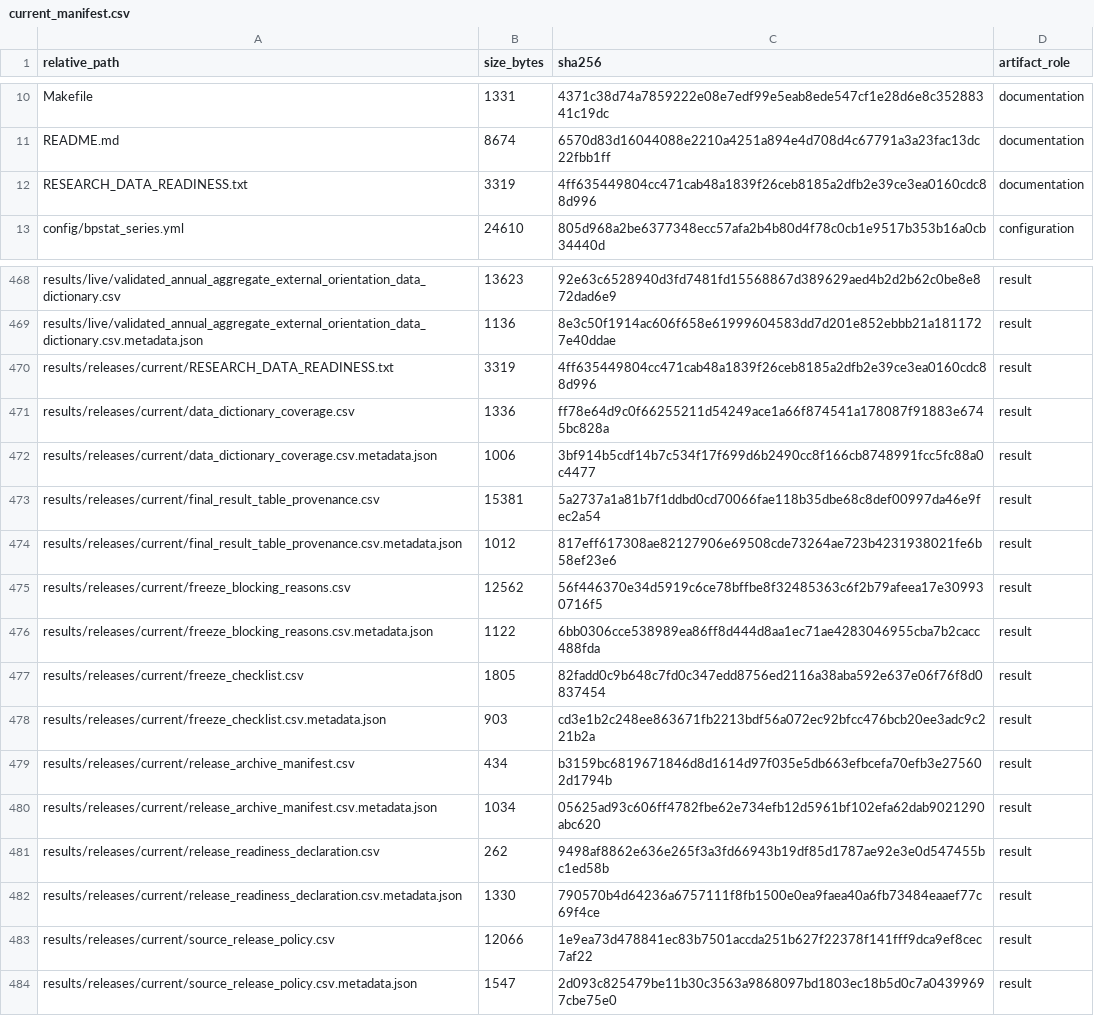
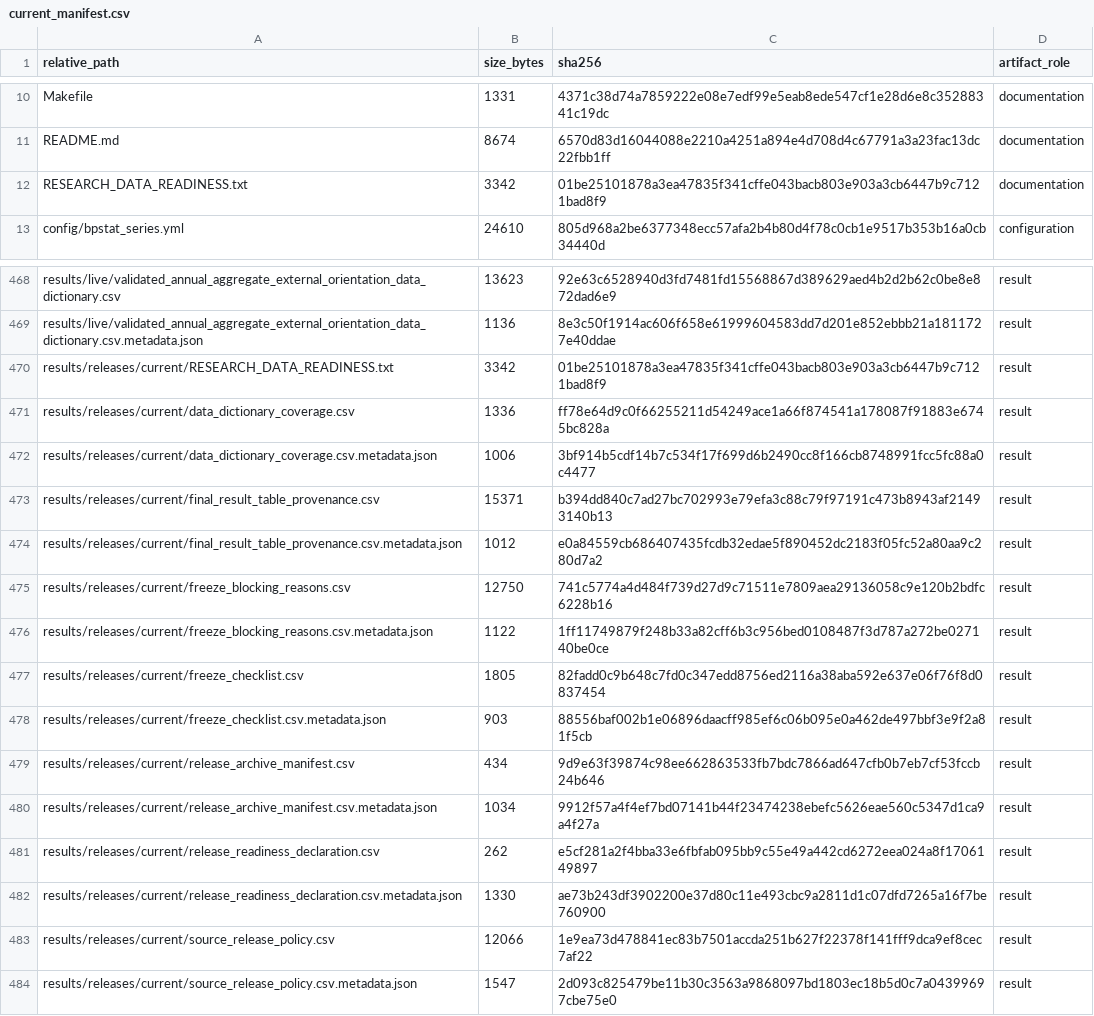
Before and after one commit to DiogoRibeiro7/portugal-external-growth-1960-1973, a CSV file: results/manifests/current_manifest.csv, drawn as a sheet; only a part is shown, gaps mark what is left out.

```diff
--- a/results/manifests/current_manifest.csv
+++ b/results/manifests/current_manifest.csv
@@ -11,3 +11,3 @@ Makefile,1331,4371c38d74a7859222e08e7edf99e5eab8ede547cf1e28d6e8c35288341c19dc,d
 README.md,8674,6570d83d16044088e2210a4251a894e4d708d4c67791a3a23fac13dc22fbb1ff,documentation
-RESEARCH_DATA_READINESS.txt,3319,4ff635449804cc471cab48a1839f26ceb8185a2dfb2e39ce3ea0160cdc88d996,documentation
+RESEARCH_DATA_READINESS.txt,3342,01be25101878a3ea47835f341cffe043bacb803e903a3cb6447b9c7121bad8f9,documentation
 config/bpstat_series.yml,24610,805d968a2be6377348ecc57afa2b4b80d4f78c0cb1e9517b353b16a0cb34440d,configuration
@@ -469,15 +469,15 @@ results/live/validated_annual_aggregate_external_orientation_data_dictionary.csv
 results/live/validated_annual_aggregate_external_orientation_data_dictionary.csv.metadata.json,1136,8e3c50f1914ac606f658e61999604583dd7d201e852ebbb21a1811727e40ddae,result
-results/releases/current/RESEARCH_DATA_READINESS.txt,3319,4ff635449804cc471cab48a1839f26ceb8185a2dfb2e39ce3ea0160cdc88d996,result
+results/releases/current/RESEARCH_DATA_READINESS.txt,3342,01be25101878a3ea47835f341cffe043bacb803e903a3cb6447b9c7121bad8f9,result
 results/releases/current/data_dictionary_coverage.csv,1336,ff78e64d9c0f66255211d54249ace1a66f874541a178087f91883e6745bc828a,result
 results/releases/current/data_dictionary_coverage.csv.metadata.json,1006,3bf914b5cdf14b7c534f17f699d6b2490cc8f166cb8748991fcc5fc88a0c4477,result
-results/releases/current/final_result_table_provenance.csv,15381,5a2737a1a81b7f1ddbd0cd70066fae118b35dbe68c8def00997da46e9fec2a54,result
-results/releases/current/final_result_table_provenance.csv.metadata.json,1012,817eff617308ae82127906e69508cde73264ae723b4231938021fe6b58ef23e6,result
-results/releases/current/freeze_blocking_reasons.csv,12562,56f446370e34d5919c6ce78bffbe8f32485363c6f2b79afeea17e309930716f5,result
-results/releases/current/freeze_blocking_reasons.csv.metadata.json,1122,6bb0306cce538989ea86ff8d444d8aa1ec71ae4283046955cba7b2cacc488fda,result
+results/releases/current/final_result_table_provenance.csv,15371,b394dd840c7ad27bc702993e79efa3c88c79f97191c473b8943af21493140b13,result
+results/releases/current/final_result_table_provenance.csv.metadata.json,1012,e0a84559cb686407435fcdb32edae5f890452dc2183f05fc52a80aa9c280d7a2,result
+results/releases/current/freeze_blocking_reasons.csv,12750,741c5774a4d484f739d27d9c71511e7809aea29136058c9e120b2bdfc6228b16,result
+results/releases/current/freeze_blocking_reasons.csv.metadata.json,1122,1ff11749879f248b33a82cff6b3c956bed0108487f3d787a272be027140be0ce,result
 results/releases/current/freeze_checklist.csv,1805,82fadd0c9b648c7fd0c347edd8756ed2116a38aba592e637e06f76f8d0837454,result
-results/releases/current/freeze_checklist.csv.metadata.json,903,cd3e1b2c248ee863671fb2213bdf56a072ec92bfcc476bcb20ee3adc9c221b2a,result
-results/releases/current/release_archive_manifest.csv,434,b3159bc6819671846d8d1614d97f035e5db663efbcefa70efb3e275602d1794b,result
-results/releases/current/release_archive_manifest.csv.metadata.json,1034,05625ad93c606ff4782fbe62e734efb12d5961bf102efa62dab9021290abc620,result
-results/releases/current/release_readiness_declaration.csv,262,9498af8862e636e265f3a3fd66943b19df85d1787ae92e3e0d547455bc1ed58b,result
-results/releases/current/release_readiness_declaration.csv.metadata.json,1330,790570b4d64236a6757111f8fb1500e0ea9faea40a6fb73484eaaef77c69f4ce,result
+results/releases/current/freeze_checklist.csv.metadata.json,903,88556baf002b1e06896daacff985ef6c06b095e0a462de497bbf3e9f2a81f5cb,result
+results/releases/current/release_archive_manifest.csv,434,9d9e63f39874c98ee662863533fb7bdc7866ad647cfb0b7eb7cf53fccb24b646,result
+results/releases/current/release_archive_manifest.csv.metadata.json,1034,9912f57a4f4ef7bd07141b44f23474238ebefc5626eae560c5347d1ca9a4f27a,result
+results/releases/current/release_readiness_declaration.csv,262,e5cf281a2f4bba33e6fbfab095bb9c55e49a442cd6272eea024a8f1706149897,result
+results/releases/current/release_readiness_declaration.csv.metadata.json,1330,ae73b243df3902200e37d80c11e493cbc9a2811d1c07dfd7265a16f7be760900,result
 results/releases/current/source_release_policy.csv,12066,1e9ea73d478841ec83b7501accda251b627f22378f141fff9dca9ef8cec7af22,result
```
Also changed, not shown: results/releases/current/final_result_table_provenance.csv, results/releases/current/freeze_blocking_reasons.csv, 10 other files.
